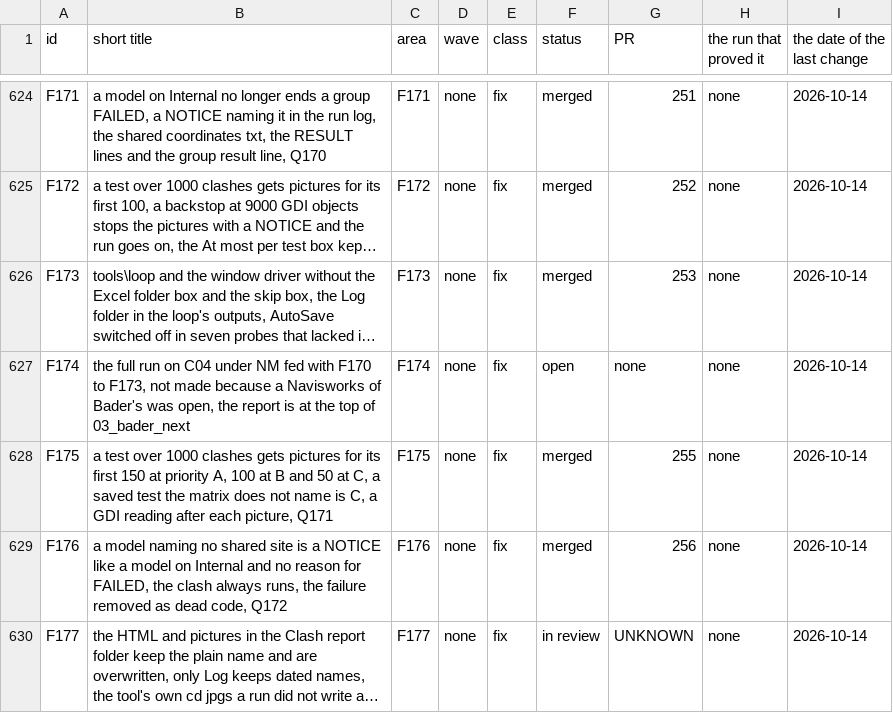
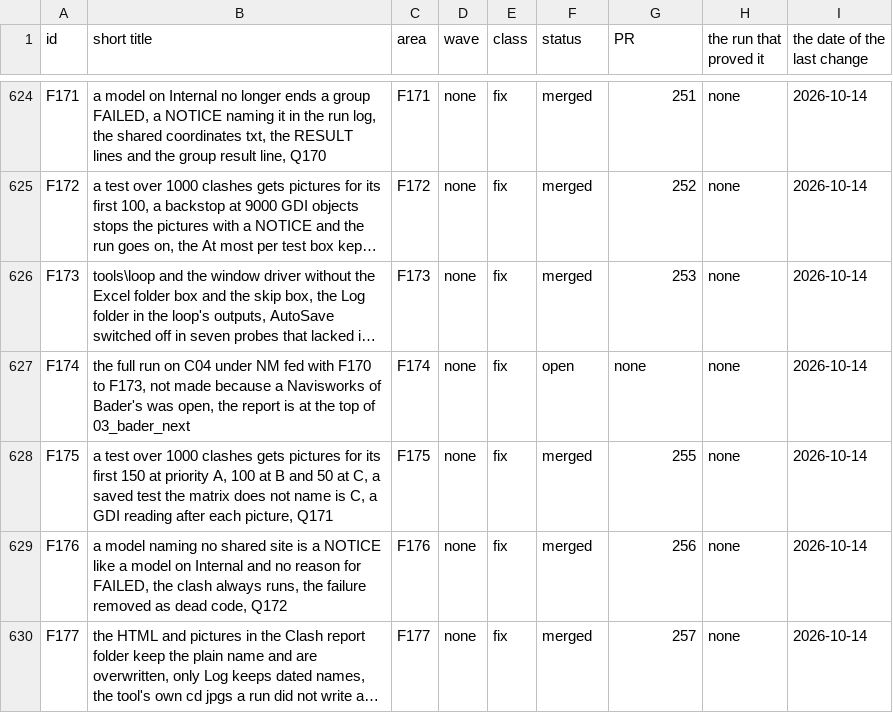
Before and after one commit to baderrahal/PAR_NWC-Federator-V2, a CSV file: steps/tracker.csv, drawn as a sheet; only a part is shown, gaps mark what is left out; long unchanged cells end in …; the diff names each change by its address in the sheet, - before the commit and + after, or states it on an @@ line.

Commit message:
F177: tracker row merged 257

```diff
--- a/steps/tracker.csv
+++ b/steps/tracker.csv
-F630 (status): in review
+F630 (status): merged
-G630 (PR): UNKNOWN
+G630 (PR): 257
```
Also changed, not shown: 2 other files.
